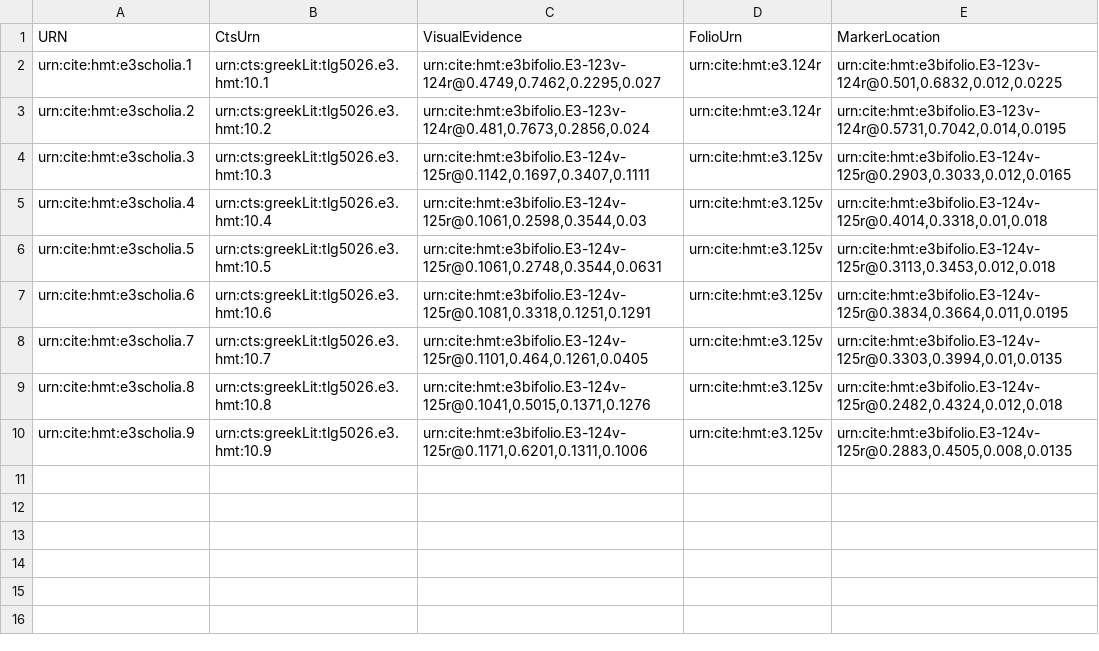
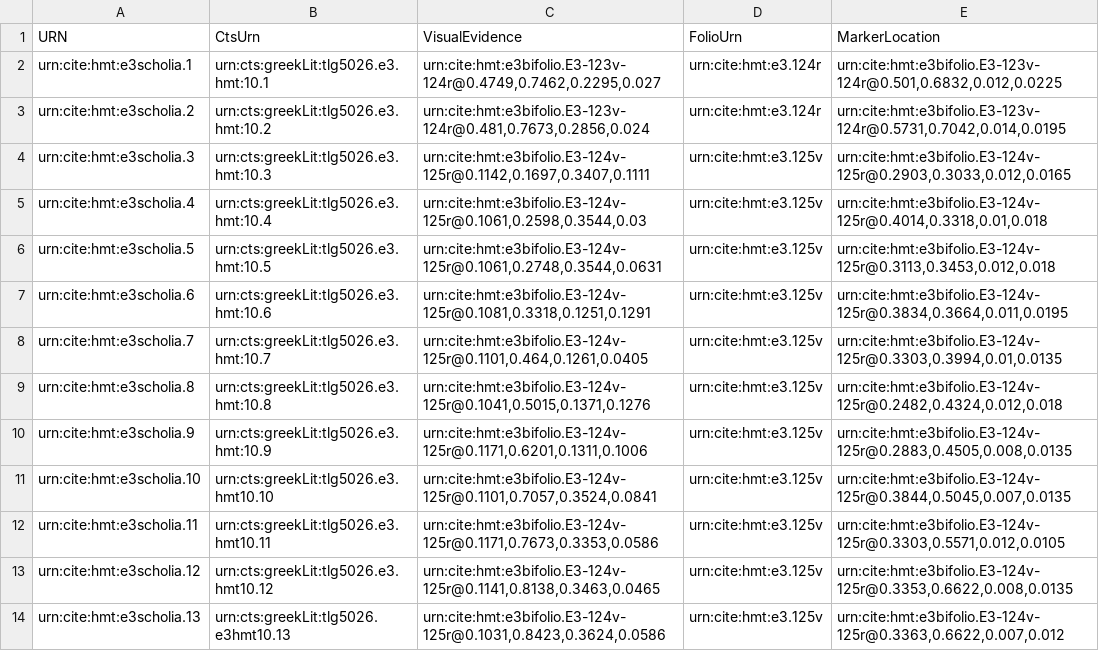
Before and after one commit to HCMID/hmt-iliad10, a CSV file: collections/u-1-1-scholia.csv, drawn as a sheet.

Commit message:
Update u-1-1-scholia.csv

```diff
--- a/collections/u-1-1-scholia.csv
+++ b/collections/u-1-1-scholia.csv
@@ -10 +10,5 @@ urn:cite:hmt:e3scholia.8,urn:cts:greekLit:tlg5026.e3.hmt:10.8,"urn:cite:hmt:e3bi
 urn:cite:hmt:e3scholia.9,urn:cts:greekLit:tlg5026.e3.hmt:10.9,"urn:cite:hmt:e3bifolio.E3-124v-125r@0.1171,0.6201,0.1311,0.1006",urn:cite:hmt:e3.125v,"urn:cite:hmt:e3bifolio.E3-124v-125r@0.2883,0.4505,0.008,0.0135"
+urn:cite:hmt:e3scholia.10,urn:cts:greekLit:tlg5026.e3.hmt10.10,"urn:cite:hmt:e3bifolio.E3-124v-125r@0.1101,0.7057,0.3524,0.0841",urn:cite:hmt:e3.125v,"urn:cite:hmt:e3bifolio.E3-124v-125r@0.3844,0.5045,0.007,0.0135"
+urn:cite:hmt:e3scholia.11,urn:cts:greekLit:tlg5026.e3.hmt10.11,"urn:cite:hmt:e3bifolio.E3-124v-125r@0.1171,0.7673,0.3353,0.0586",urn:cite:hmt:e3.125v,"urn:cite:hmt:e3bifolio.E3-124v-125r@0.3303,0.5571,0.012,0.0105"
+urn:cite:hmt:e3scholia.12,urn:cts:greekLit:tlg5026.e3.hmt10.12,"urn:cite:hmt:e3bifolio.E3-124v-125r@0.1141,0.8138,0.3463,0.0465",urn:cite:hmt:e3.125v,"urn:cite:hmt:e3bifolio.E3-124v-125r@0.3353,0.6622,0.008,0.0135"
+urn:cite:hmt:e3scholia.13,urn:cts:greekLit:tlg5026.e3hmt10.13,"urn:cite:hmt:e3bifolio.E3-124v-125r@0.1031,0.8423,0.3624,0.0586",urn:cite:hmt:e3.125v,"urn:cite:hmt:e3bifolio.E3-124v-125r@0.3363,0.6622,0.007,0.012"
```
